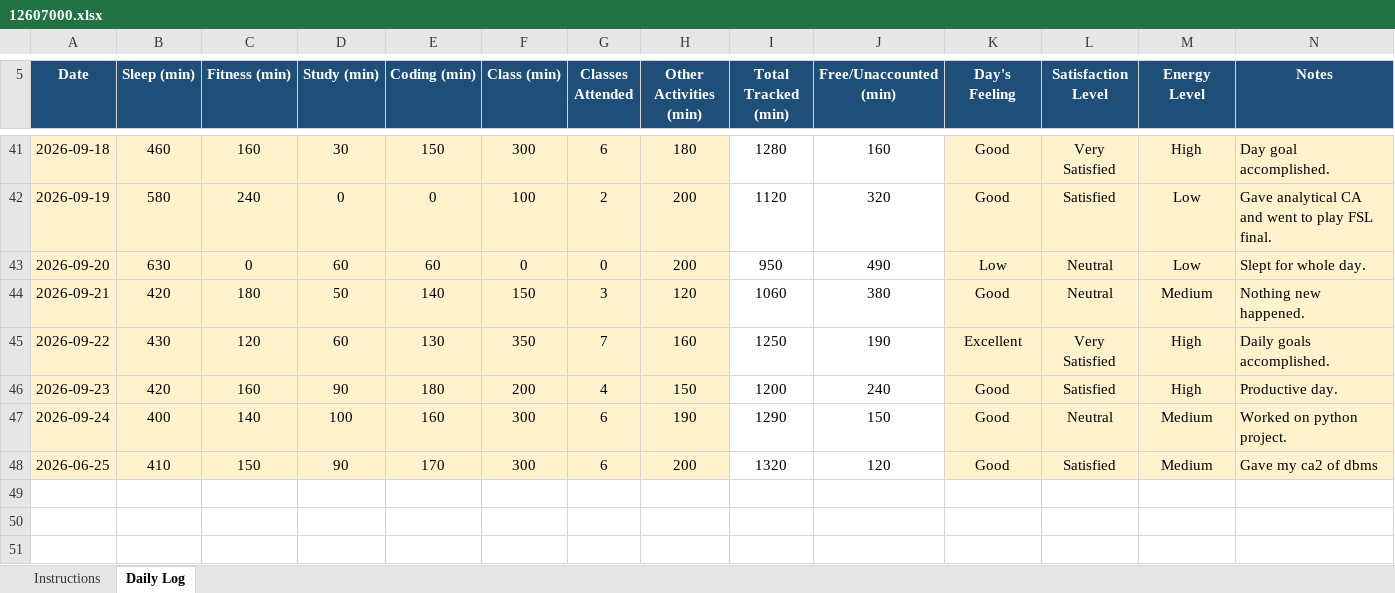
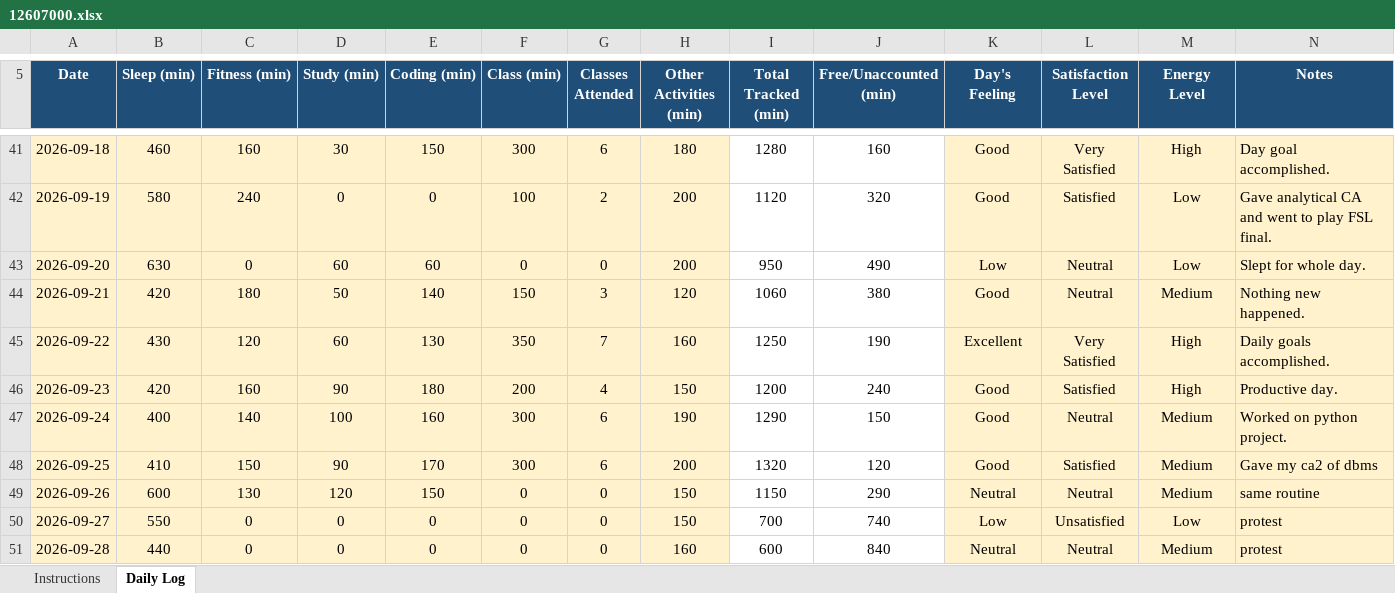
Before and after one commit to AbrarFayazBhat/12607000-Abrar-Fayaz-Bhat, an Excel workbook: 12607000.xlsx, sheet Daily Log, drawn as a sheet; only a part is shown, gaps mark what is left out; values as stored, in another font and other column widths than the file's, no borders; conditional formats not drawn; the diff names each change by its address in the sheet, - before the commit and + after, or states it on an @@ line.

Commit message:
Day 35

```diff
--- a/12607000.xlsx (sheet Daily Log)
+++ b/12607000.xlsx (sheet Daily Log)
-A48 (Date): 2026-06-25
+A48 (Date): 2026-09-25
+row 49: 2026-09-26 | 600 | 130 | 120 | 150 | 0 | 0 | 150 | 1150 | 290 | Neutral | Neutral | Medium | same routine
+row 50: 2026-09-27 | 550 | 0 | 0 | 0 | 0 | 0 | 150 | 700 | 740 | Low | Unsatisfied | Low | protest
+row 51: 2026-09-28 | 440 | 0 | 0 | 0 | 0 | 0 | 160 | 600 | 840 | Neutral | Neutral | Medium | protest
```
